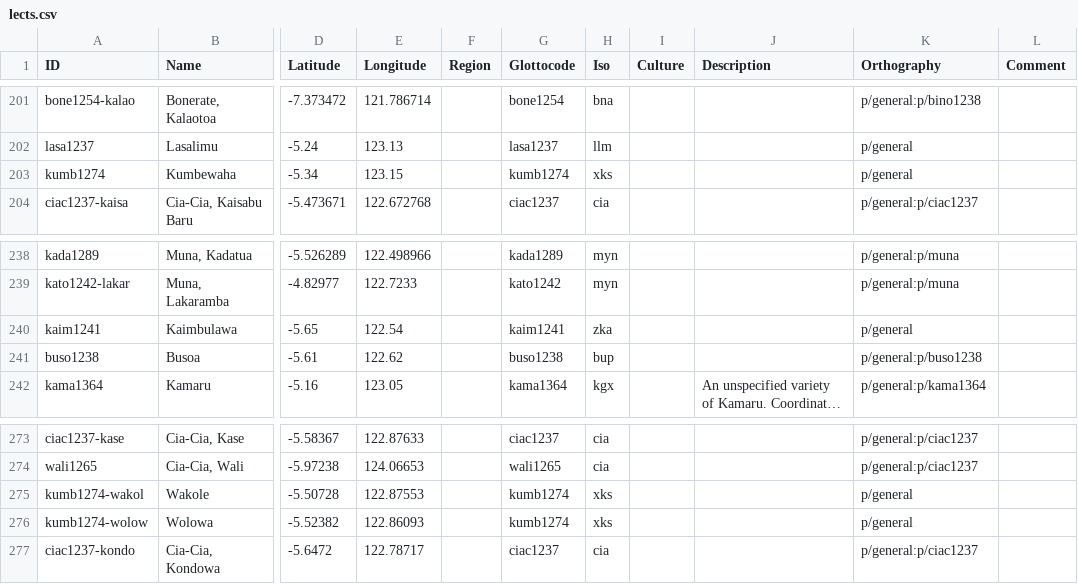
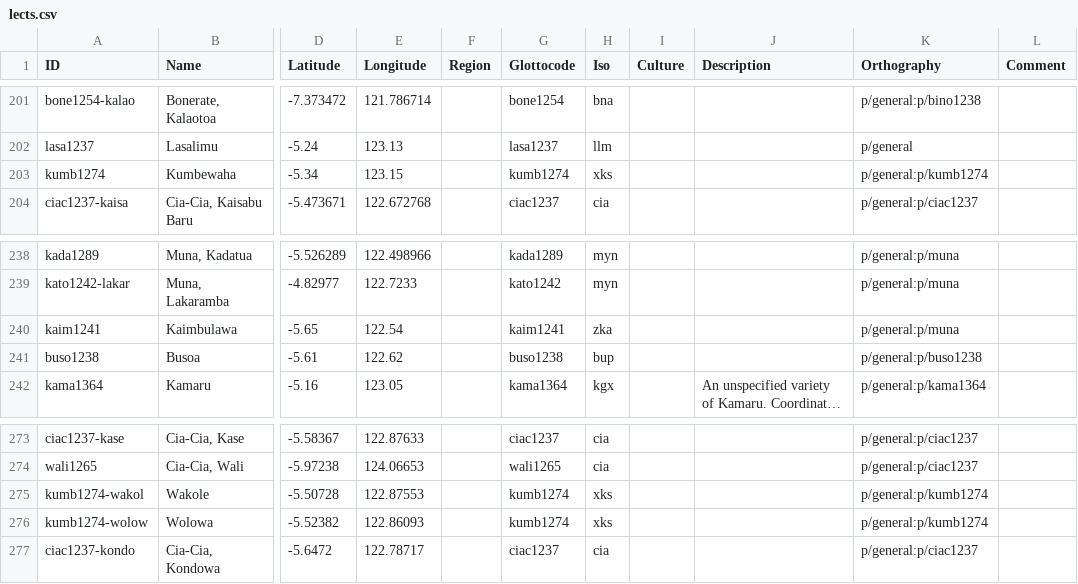
Before and after one commit to xrotwang/lexirumah-data, a CSV file: cldf/lects.csv, drawn as a sheet; only a part is shown, gaps mark what is left out; long unchanged cells end in …; the diff names each change by its address in the sheet, - before the commit and + after, or states it on an @@ line.

```diff
--- a/cldf/lects.csv
+++ b/cldf/lects.csv
-K203 (Orthography): p/general
+K203 (Orthography): p/general:p/kumb1274
-K240 (Orthography): p/general
+K240 (Orthography): p/general:p/muna
-K275:K276 (Orthography): p/general
+K275:K276 (Orthography): p/general:p/kumb1274
```
Also changed, not shown: 2 other files.
